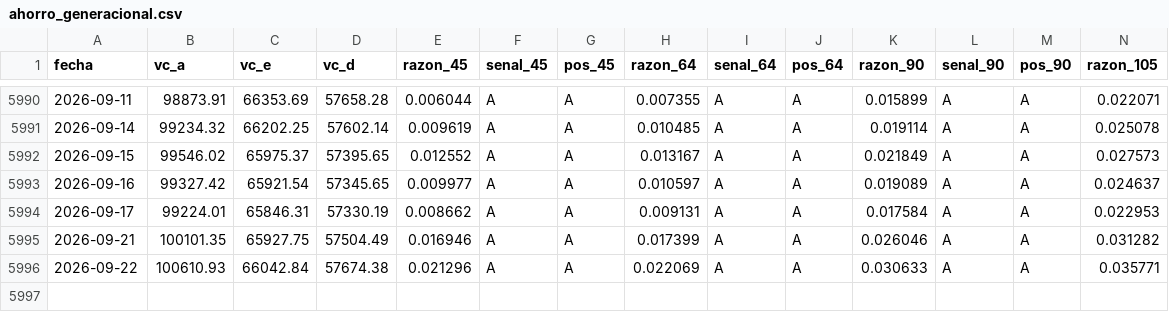
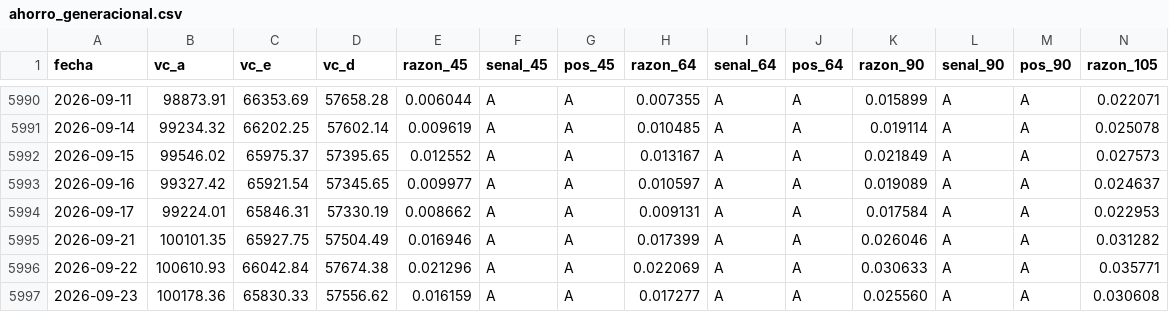
Before and after one commit to rodrigoaguirrediaz6644/alphadata-beta, a CSV file: registro/ahorro_generacional.csv, drawn as a sheet; only a part is shown, gaps mark what is left out; rows hold the shown columns only; the diff names each change by its address in the sheet, - before the commit and + after, or states it on an @@ line.

```diff
--- a/registro/ahorro_generacional.csv
+++ b/registro/ahorro_generacional.csv
+row 5997: 2026-09-23 | 100178.36 | 65830.33 | 57556.62 | 0.016159 | A | A | 0.017277 | A | A | 0.025560 | A | A | 0.030608
```
